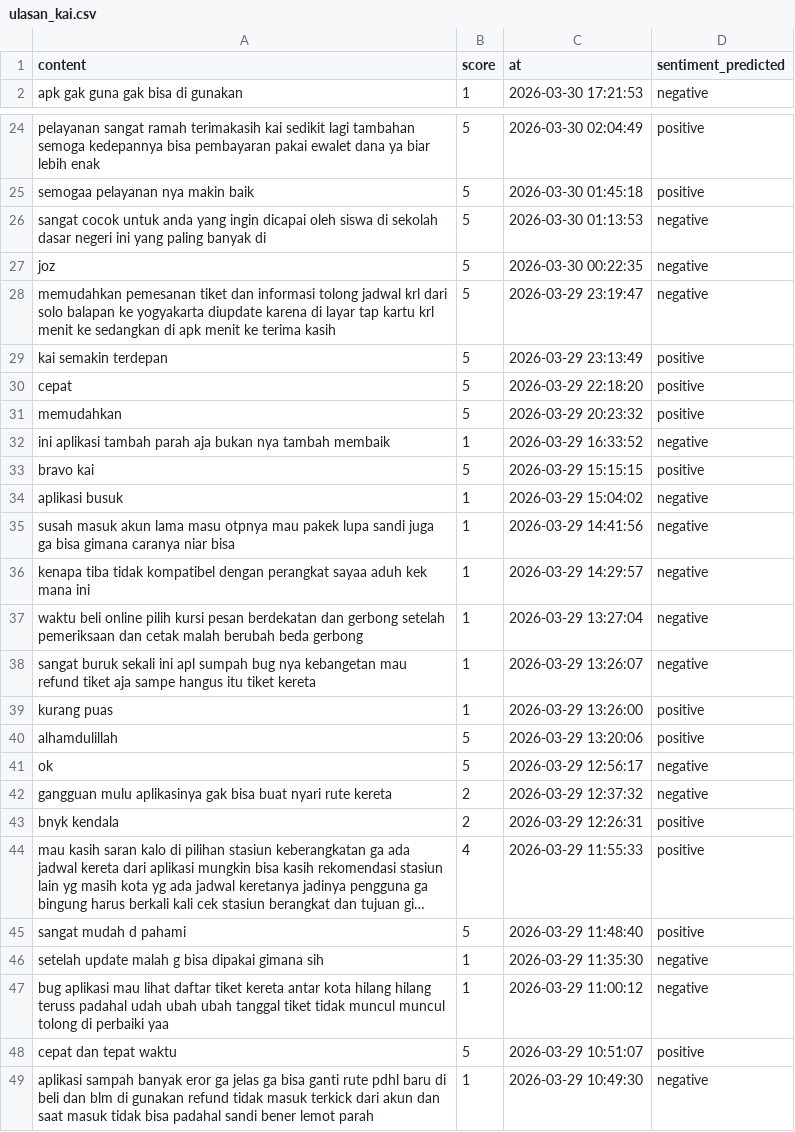
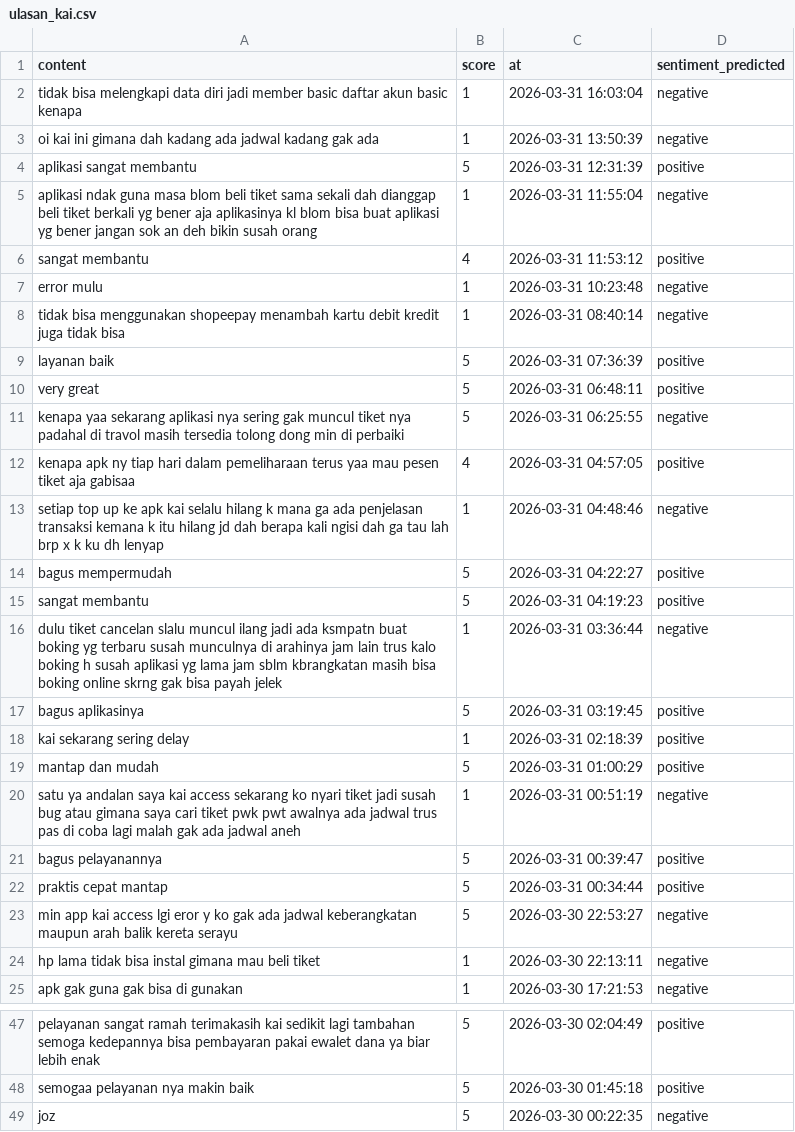
Before and after one commit to muzakky03/ambil_ulasan_kai, a CSV file: data/ulasan_kai.csv, drawn as a sheet; only a part is shown, gaps mark what is left out; the shorter side is filled out with more unchanged rows; long unchanged cells end in …; the diff covers the shown part only.

```diff
--- a/data/ulasan_kai.csv
+++ b/data/ulasan_kai.csv
@@ -1,2 +1,25 @@
 content,score,at,sentiment_predicted
+tidak bisa melengkapi data diri jadi member basic daftar akun basic kenapa,1,2026-03-31 16:03:04,negative
+oi kai ini gimana dah kadang ada jadwal kadang gak ada,1,2026-03-31 13:50:39,negative
+aplikasi sangat membantu,5,2026-03-31 12:31:39,positive
+aplikasi ndak guna masa blom beli tiket sama sekali dah dianggap beli tiket berkali yg bener aja aplikasinya kl blom bisa buat aplikasi yg bener jangan sok an deh bikin susah orang,1,2026-03-31 11:55:04,negative
+sangat membantu,4,2026-03-31 11:53:12,positive
+error mulu,1,2026-03-31 10:23:48,negative
+tidak bisa menggunakan shopeepay menambah kartu debit kredit juga tidak bisa,1,2026-03-31 08:40:14,negative
+layanan baik,5,2026-03-31 07:36:39,positive
+very great,5,2026-03-31 06:48:11,positive
+kenapa yaa sekarang aplikasi nya sering gak muncul tiket nya padahal di travol masih tersedia tolong dong min di perbaiki,5,2026-03-31 06:25:55,negative
+kenapa apk ny tiap hari dalam pemeliharaan terus yaa mau pesen tiket aja gabisaa,4,2026-03-31 04:57:05,positive
+setiap top up ke apk kai selalu hilang k mana ga ada penjelasan transaksi kemana k itu hilang jd dah berapa kali ngisi dah ga tau lah brp x k ku dh lenyap,1,2026-03-31 04:48:46,negative
+bagus mempermudah,5,2026-03-31 04:22:27,positive
+sangat membantu,5,2026-03-31 04:19:23,positive
+dulu tiket cancelan slalu muncul ilang jadi ada ksmpatn buat boking yg terbaru susah munculnya di arahinya jam lain trus kalo boking h susah aplikasi yg lama jam sblm kbrangkatan masih bisa boking online skrng gak bisa payah jelek,1,2026-03-31 03:36:44,negative
+bagus aplikasinya,5,2026-03-31 03:19:45,positive
+kai sekarang sering delay,1,2026-03-31 02:18:39,positive
+mantap dan mudah,5,2026-03-31 01:00:29,positive
+satu ya andalan saya kai access sekarang ko nyari tiket jadi susah bug atau gimana saya cari tiket pwk pwt awalnya ada jadwal trus pas di coba lagi malah gak ada jadwal aneh,1,2026-03-31 00:51:19,negative
+bagus pelayanannya,5,2026-03-31 00:39:47,positive
+praktis cepat mantap,5,2026-03-31 00:34:44,positive
+min app kai access lgi eror y ko gak ada jadwal keberangkatan maupun arah balik kereta serayu,5,2026-03-30 22:53:27,negative
+hp lama tidak bisa instal gimana mau beli tiket,1,2026-03-30 22:13:11,negative
 apk gak guna gak bisa di gunakan,1,2026-03-30 17:21:53,negative
@@ -25,3 +48,2 @@ pelayanan sangat ramah terimakasih kai sedikit lagi tambahan semoga kedepannya b
 semogaa pelayanan nya makin baik,5,2026-03-30 01:45:18,positive
-sangat cocok untuk anda yang ingin dicapai oleh siswa di sekolah dasar negeri ini yang paling banyak di,5,2026-03-30 01:13:53,negative
 joz,5,2026-03-30 00:22:35,negative
```
Also changed, not shown: 21 removed rows elsewhere in this file.
